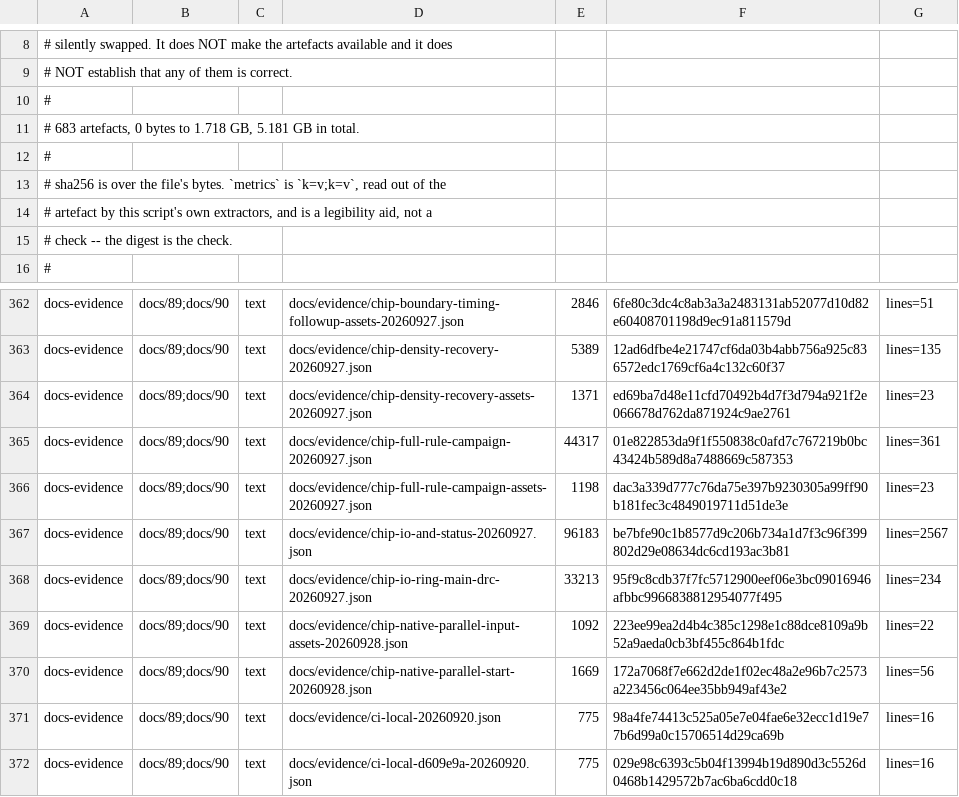
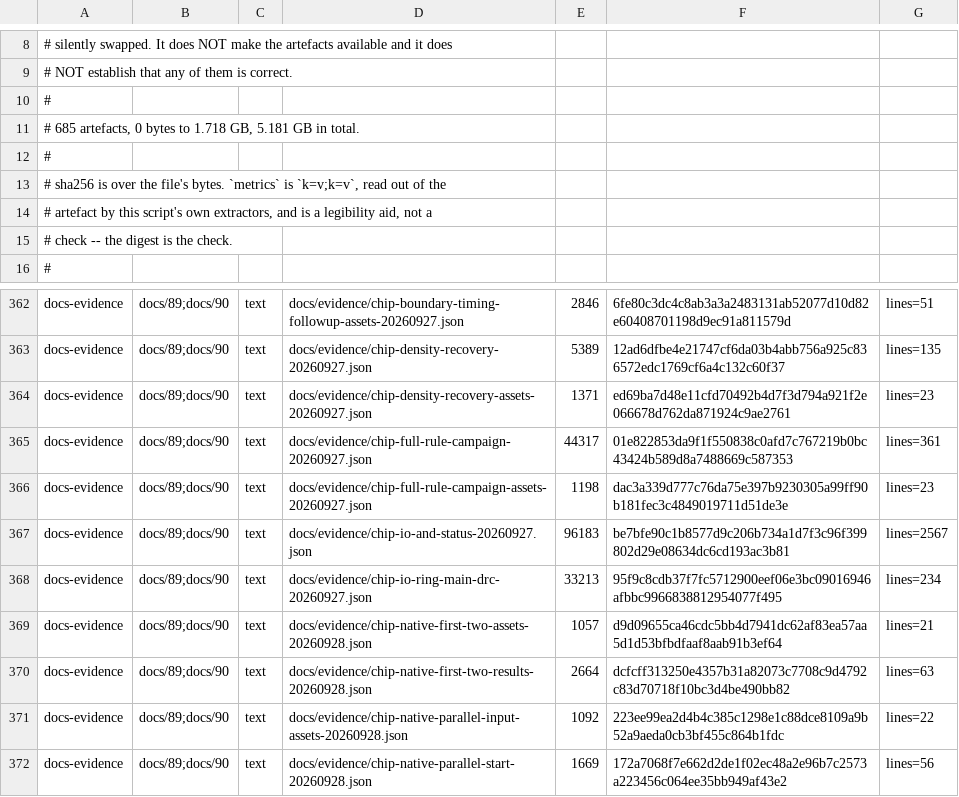
Before and after one commit to Melihakbulut221/nssoc, a TSV file: docs/80-artefact-digests.tsv, drawn as a sheet; only a part is shown, gaps mark what is left out; the shorter side is filled out with more unchanged rows.

Commit message:
Publish verified grid and pin results from parallel chip checks

```diff
--- a/docs/80-artefact-digests.tsv
+++ b/docs/80-artefact-digests.tsv
@@ -10,3 +10,3 @@
 #
-# 683 artefacts, 0 bytes to 1.718 GB, 5.181 GB in total.
+# 685 artefacts, 0 bytes to 1.718 GB, 5.181 GB in total.
 #
@@ -368,2 +368,4 @@ docs-evidence	docs/89;docs/90	text	docs/evidence/chip-io-and-status-20260927.jso
 docs-evidence	docs/89;docs/90	text	docs/evidence/chip-io-ring-main-drc-20260927.json	33213	95f9c8cdb37f7fc5712900eef06e3bc09016946afbbc9966838812954077f495	lines=234
+docs-evidence	docs/89;docs/90	text	docs/evidence/chip-native-first-two-assets-20260928.json	1057	d9d09655ca46cdc5bb4d7941dc62af83ea57aa5d1d53bfbdfaaf8aab91b3ef64	lines=21
+docs-evidence	docs/89;docs/90	text	docs/evidence/chip-native-first-two-results-20260928.json	2664	dcfcff313250e4357b31a82073c7708c9d4792c83d70718f10bc3d4be490bb82	lines=63
 docs-evidence	docs/89;docs/90	text	docs/evidence/chip-native-parallel-input-assets-20260928.json	1092	223ee99ea2d4b4c385c1298e1c88dce8109a9b52a9aeda0cb3bf455c864b1fdc	lines=22
```
Also changed, not shown: 4 other files.
